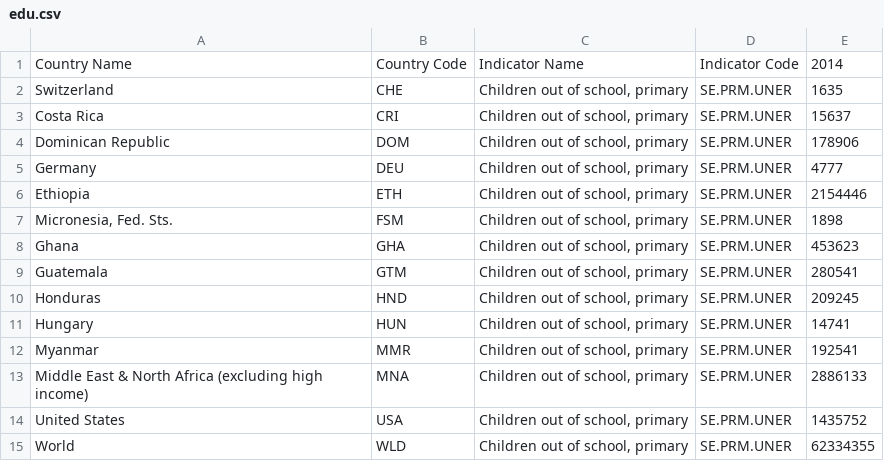
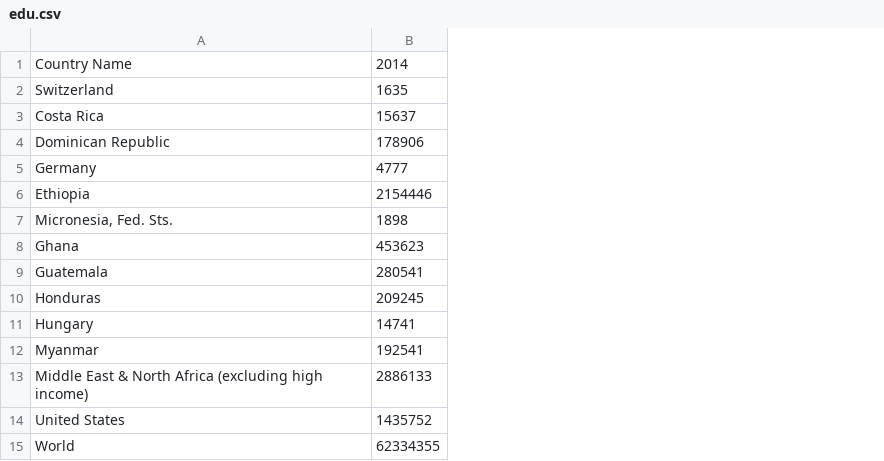
Before and after one commit to SarahBridges/visualCause, a CSV file: edu.csv, drawn as a sheet; the diff names each change by its address in the sheet, - before the commit and + after, or states it on an @@ line.

Commit message:
Update edu.csv

```diff
--- a/edu.csv
+++ b/edu.csv
-column B, rows 1-15: Country Code | CHE | CRI | DOM | DEU | ETH | FSM | GHA | GTM | HND | HUN | MMR | MNA | USA | WLD
-column C, rows 1-15: Indicator Name | Children out of school, primary | Children out of school, primary | Children out of school, primary | Children out of school, primary | Children out of school, primary | Children out of school, primary | Children out of school, primary | Children out of school, primary | Children out of school, primary | Children out of school, primary | Children out of school, primary | Children out of school, primary | Children out of school, primary | Children out of school, primary
-column D, rows 1-15: Indicator Code | SE.PRM.UNER | SE.PRM.UNER | SE.PRM.UNER | SE.PRM.UNER | SE.PRM.UNER | SE.PRM.UNER | SE.PRM.UNER | SE.PRM.UNER | SE.PRM.UNER | SE.PRM.UNER | SE.PRM.UNER | SE.PRM.UNER | SE.PRM.UNER | SE.PRM.UNER
```
